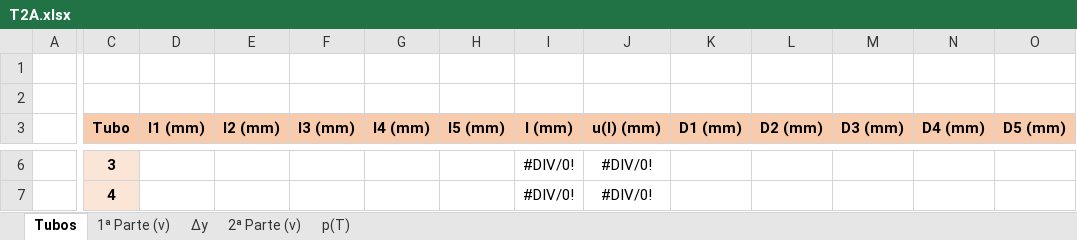
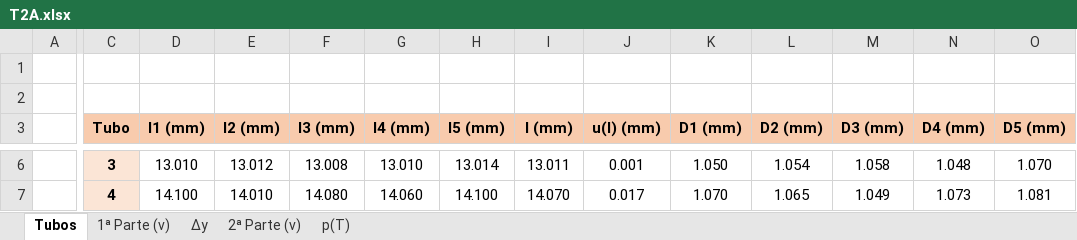
Before and after one commit to sergisousa/LABSFISICAII, an Excel workbook: 016/T2A/T2A.xlsx, sheet Tubos, drawn as a sheet; only a part is shown, gaps mark what is left out; values as stored, in another font and other column widths than the file's, no borders; charts and pictures not drawn; the diff covers the shown part only; the diff names each change by its address in the sheet, - before the commit and + after, or states it on an @@ line.

```diff
--- a/016/T2A/T2A.xlsx (sheet Tubos)
+++ b/016/T2A/T2A.xlsx (sheet Tubos)
-D6 (l1 (mm)): (empty)
+D6 (l1 (mm)): 13.010
-E6 (l2 (mm)): (empty)
+E6 (l2 (mm)): 13.012
-F6 (l3 (mm)): (empty)
+F6 (l3 (mm)): 13.008
-G6 (l4 (mm)): (empty)
+G6 (l4 (mm)): 13.010
-H6 (l5 (mm)): (empty)
+H6 (l5 (mm)): 13.014
-I6 (l (mm)): #DIV/0!
+I6 (l (mm)): 13.011
-J6 (u(l) (mm)): #DIV/0!
+J6 (u(l) (mm)): 0.001
-K6 (D1 (mm)): (empty)
+K6 (D1 (mm)): 1.050
-L6 (D2 (mm)): (empty)
+L6 (D2 (mm)): 1.054
-M6 (D3 (mm)): (empty)
+M6 (D3 (mm)): 1.058
-N6 (D4 (mm)): (empty)
+N6 (D4 (mm)): 1.048
-O6 (D5 (mm)): (empty)
+O6 (D5 (mm)): 1.070
-D7 (l1 (mm)): (empty)
+D7 (l1 (mm)): 14.100
-E7 (l2 (mm)): (empty)
+E7 (l2 (mm)): 14.010
-F7 (l3 (mm)): (empty)
+F7 (l3 (mm)): 14.080
-G7 (l4 (mm)): (empty)
+G7 (l4 (mm)): 14.060
-H7 (l5 (mm)): (empty)
+H7 (l5 (mm)): 14.100
-I7 (l (mm)): #DIV/0!
+I7 (l (mm)): 14.070
-J7 (u(l) (mm)): #DIV/0!
+J7 (u(l) (mm)): 0.017
-K7 (D1 (mm)): (empty)
+K7 (D1 (mm)): 1.070
-L7 (D2 (mm)): (empty)
+L7 (D2 (mm)): 1.065
-M7 (D3 (mm)): (empty)
+M7 (D3 (mm)): 1.049
-N7 (D4 (mm)): (empty)
+N7 (D4 (mm)): 1.073
-O7 (D5 (mm)): (empty)
+O7 (D5 (mm)): 1.081
```
Also changed, not shown: 102 edited cells and cell formats elsewhere in this sheet, sheet Δy, sheet 1ª Parte (v), sheet 2ª Parte (v), charts or pictures, 1 other file.
